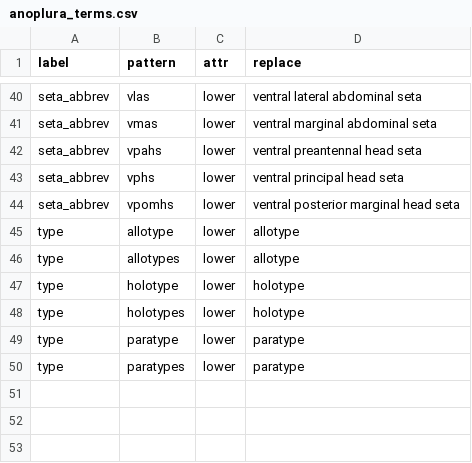
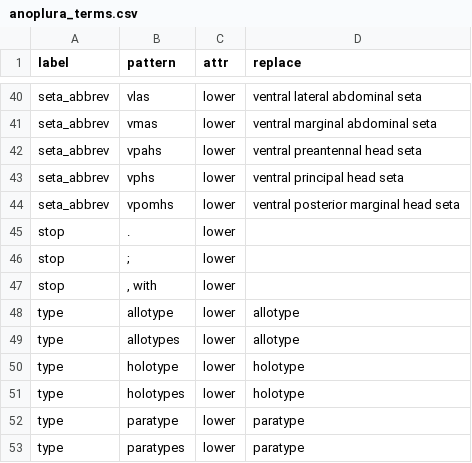
Before and after one commit to rafelafrance/AnopluraTraiter, a CSV file: anoplura/vocabulary/anoplura_terms.csv, drawn as a sheet; only a part is shown, gaps mark what is left out.

```diff
--- a/anoplura/vocabulary/anoplura_terms.csv
+++ b/anoplura/vocabulary/anoplura_terms.csv
@@ -44,2 +44,5 @@ seta_abbrev,vphs,lower,ventral principal head seta
 seta_abbrev,vpomhs,lower,ventral posterior marginal head seta
+stop,.,lower,
+stop,;,lower,
+stop,", with",lower,
 type,allotype,lower,allotype
```
Also changed, not shown: 9 other files.
